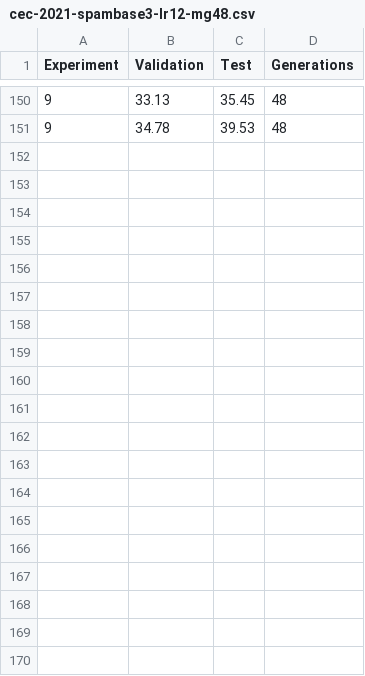
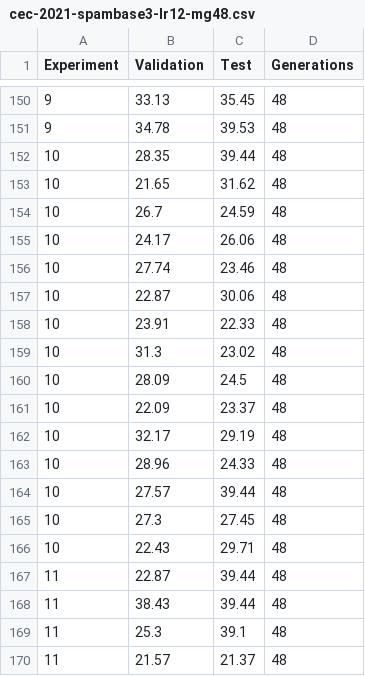
Before and after one commit to JJ/2021-cec-deep-g-prop, a CSV file: data/cec-2021-spambase3-lr12-mg48.csv, drawn as a sheet; only a part is shown, gaps mark what is left out; the diff covers the shown part only; the diff names each change by its address in the sheet, - before the commit and + after, or states it on an @@ line.

```diff
--- a/data/cec-2021-spambase3-lr12-mg48.csv
+++ b/data/cec-2021-spambase3-lr12-mg48.csv
+row 152: 10 | 28.35 | 39.44 | 48
+row 153: 10 | 21.65 | 31.62 | 48
+row 154: 10 | 26.7 | 24.59 | 48
+row 155: 10 | 24.17 | 26.06 | 48
+row 156: 10 | 27.74 | 23.46 | 48
+row 157: 10 | 22.87 | 30.06 | 48
+row 158: 10 | 23.91 | 22.33 | 48
+row 159: 10 | 31.3 | 23.02 | 48
+row 160: 10 | 28.09 | 24.5 | 48
+row 161: 10 | 22.09 | 23.37 | 48
+row 162: 10 | 32.17 | 29.19 | 48
+row 163: 10 | 28.96 | 24.33 | 48
+row 164: 10 | 27.57 | 39.44 | 48
+row 165: 10 | 27.3 | 27.45 | 48
+row 166: 10 | 22.43 | 29.71 | 48
+row 167: 11 | 22.87 | 39.44 | 48
+row 168: 11 | 38.43 | 39.44 | 48
+row 169: 11 | 25.3 | 39.1 | 48
+row 170: 11 | 21.57 | 21.37 | 48
```
Also changed, not shown: 26 added rows elsewhere in this file, data/cec-2021-spambase1-lr12-mg48.csv, data/cec-2021-spambase2-lr12-mg48.csv, 5 other files.
